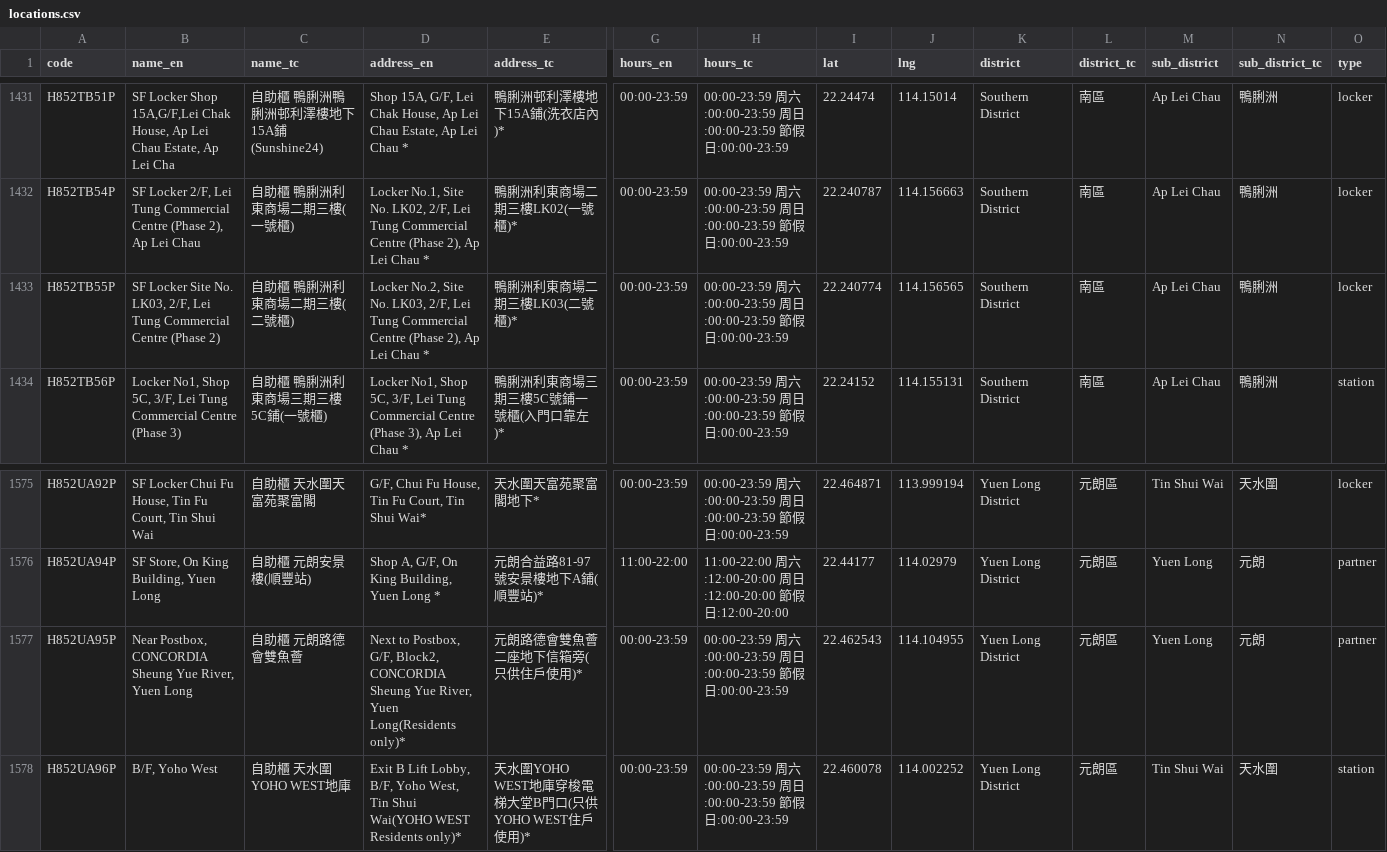
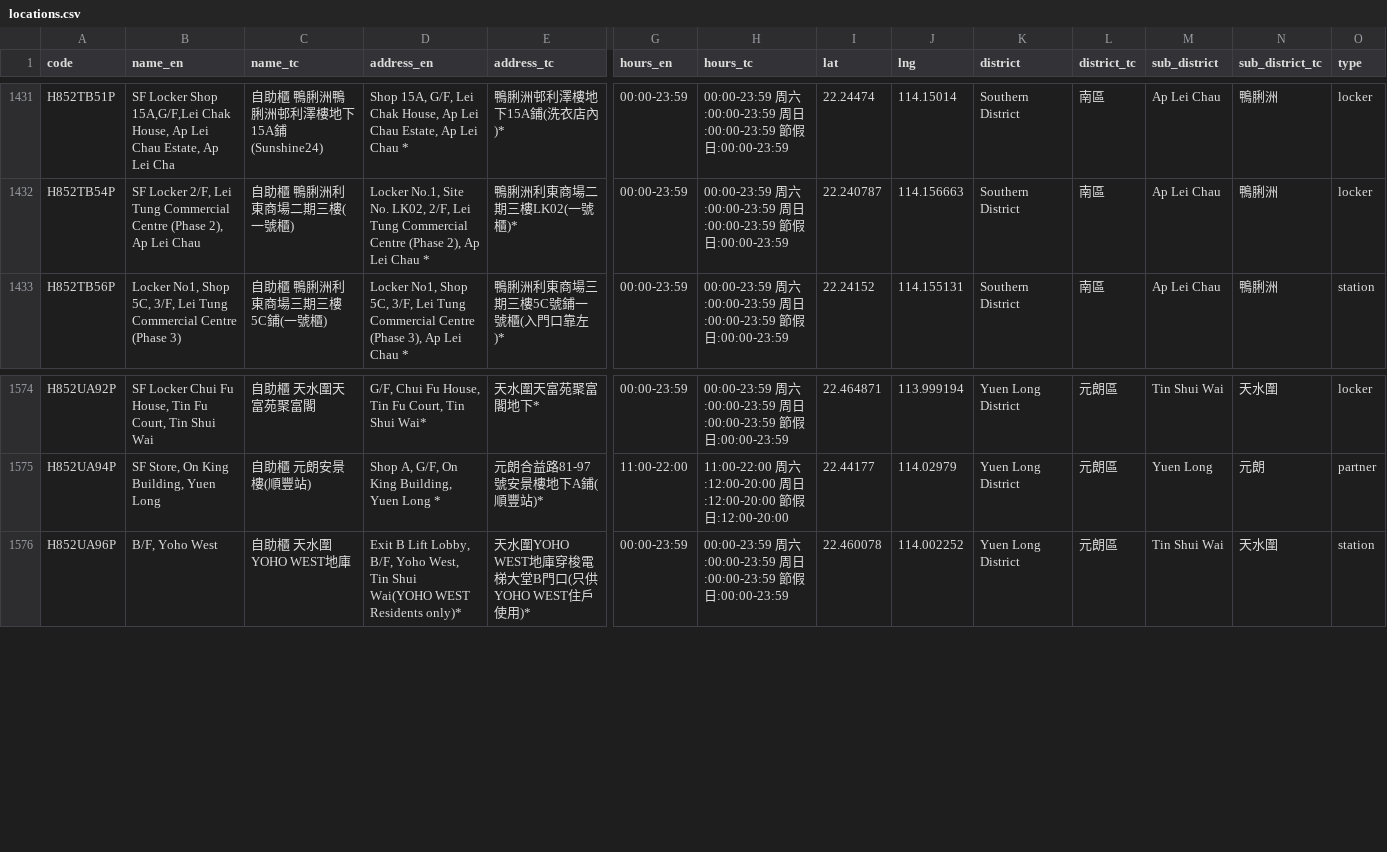
Before and after one commit to mikenuko/hk-sf-location-list, a CSV file: data/locations.csv, drawn as a sheet; only a part is shown, gaps mark what is left out; rows hold the shown columns only; the diff names each change by its address in the sheet, - before the commit and + after, or states it on an @@ line.

Commit message:
data: refresh 2026-09-23 [skip ci]

```diff
--- a/data/locations.csv
+++ b/data/locations.csv
-row 1433: H852TB55P | SF Locker Site No. LK03, 2/F, Lei Tung Commercial Centre (Phase 2) | 自助櫃 鴨脷洲利東商場二期三樓(二號櫃) | Locker No.2, Site No. LK03, 2/F, Lei Tung Commercial Centre (Phase 2), Ap Lei Chau * | 鴨脷洲利東商場二期三樓LK03(二號櫃)* | 00:00-23:59 | 00:00-23:59 周六:00:00-23:59 周日:00:00-23:59 節假日:00:00-23:59 | 22.240774 | 114.156565 | Southern District | 南區 | Ap Lei Chau | 鴨脷洲 | locker
-row 1577: H852UA95P | Near Postbox, CONCORDIA Sheung Yue River, Yuen Long | 自助櫃 元朗路德會雙魚薈 | Next to Postbox, G/F, Block2, CONCORDIA Sheung Yue River, Yuen Long(Residents only)* | 元朗路德會雙魚薈二座地下信箱旁(只供住戶使用)* | 00:00-23:59 | 00:00-23:59 周六:00:00-23:59 周日:00:00-23:59 節假日:00:00-23:59 | 22.462543 | 114.104955 | Yuen Long District | 元朗區 | Yuen Long | 元朗 | partner
```
Also changed, not shown: 6 other files.
